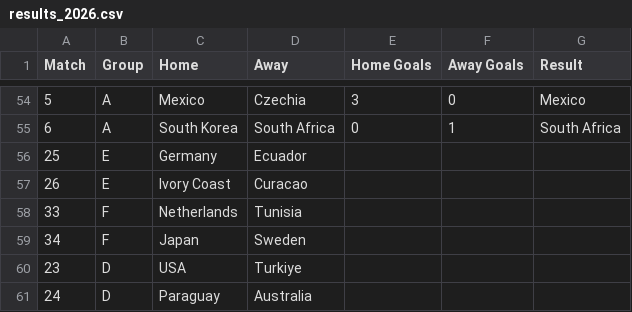
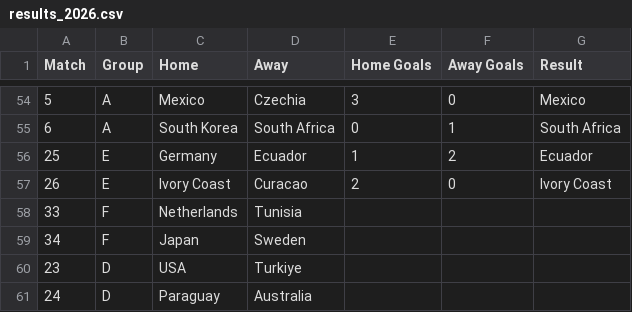
Before and after one commit to andrewlilley/world_cup, a CSV file: results_2026.csv, drawn as a sheet; only a part is shown, gaps mark what is left out.

```diff
--- a/results_2026.csv
+++ b/results_2026.csv
@@ -55,4 +55,4 @@
 6,"A","South Korea","South Africa",0,1,"South Africa"
-25,"E","Germany","Ecuador",,,
-26,"E","Ivory Coast","Curacao",,,
+25,"E","Germany","Ecuador",1,2,"Ecuador"
+26,"E","Ivory Coast","Curacao",2,0,"Ivory Coast"
 33,"F","Netherlands","Tunisia",,,
```
Also changed, not shown: 1 other file.
